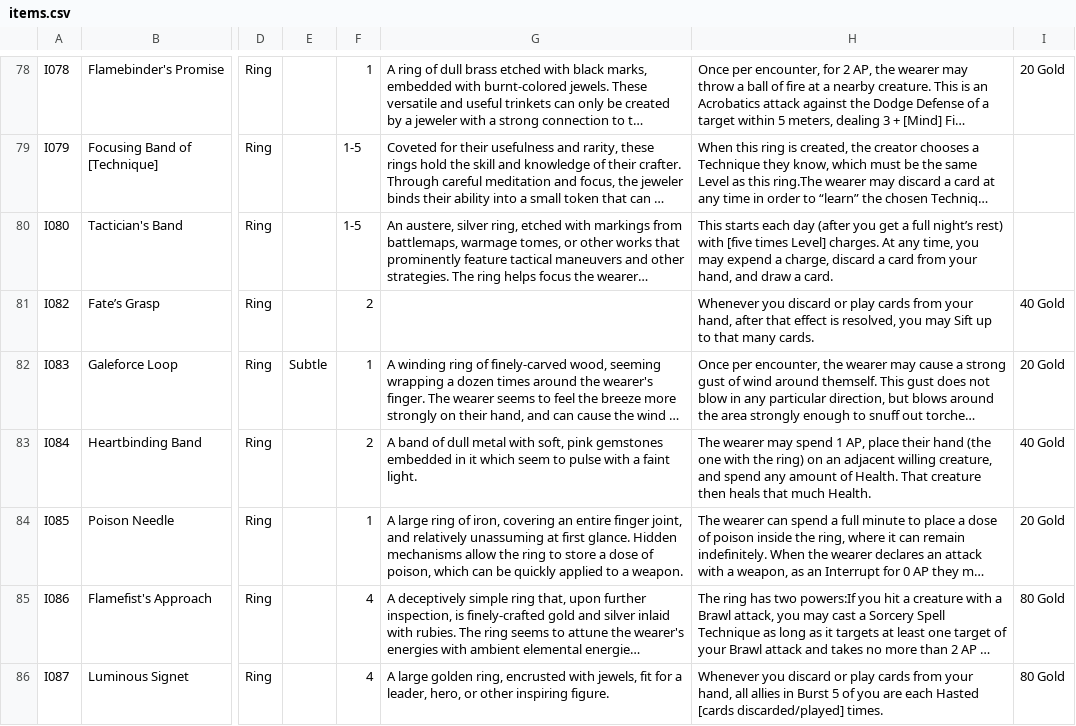
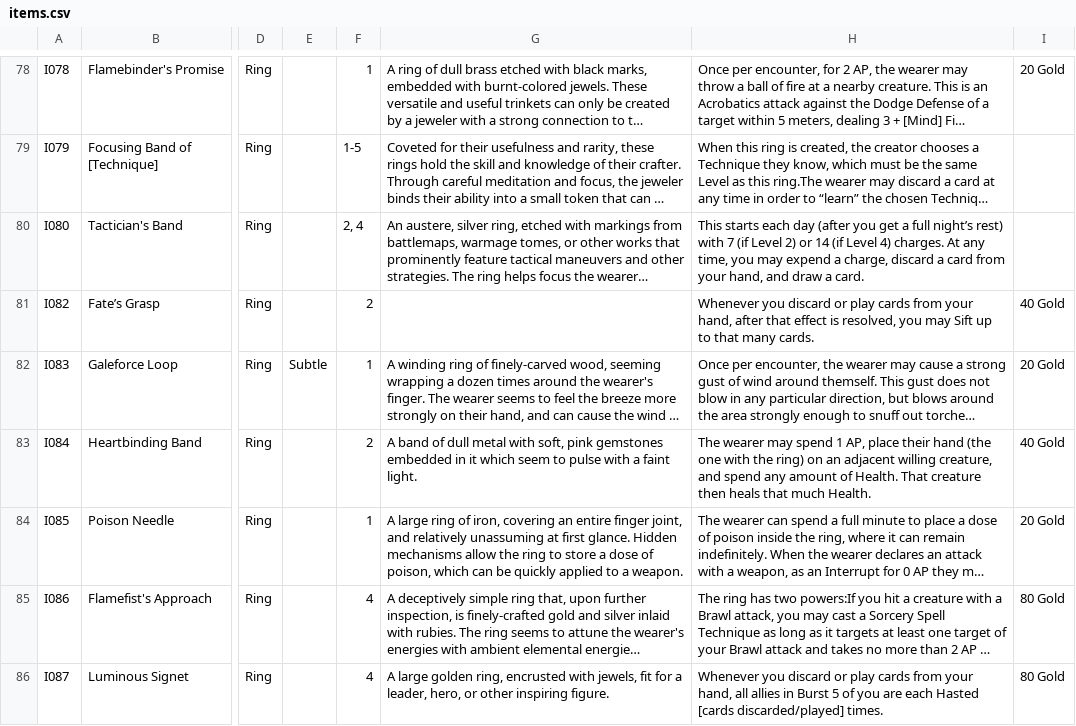
Before and after one commit to sessorach/flagonquest, a CSV file: scripts/items.csv, drawn as a sheet; only a part is shown, gaps mark what is left out; long unchanged cells end in …; the diff names each change by its address in the sheet, - before the commit and + after, or states it on an @@ line.

```diff
--- a/scripts/items.csv
+++ b/scripts/items.csv
-F80: 1-5
+F80: 2, 4
-H80: …rest) with [five times Level] charges. At…
+H80: …rest) with 7 (if Level 2) or 14 (if Level 4) charges. At…
```
Also changed, not shown: 2 other files.
